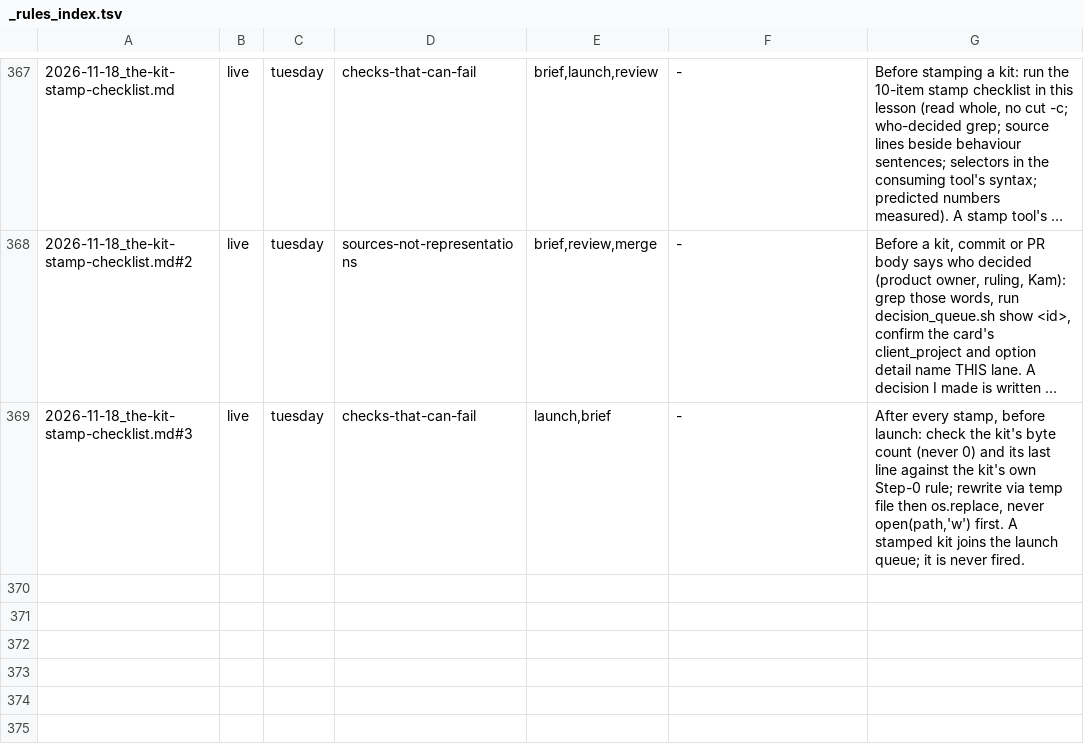
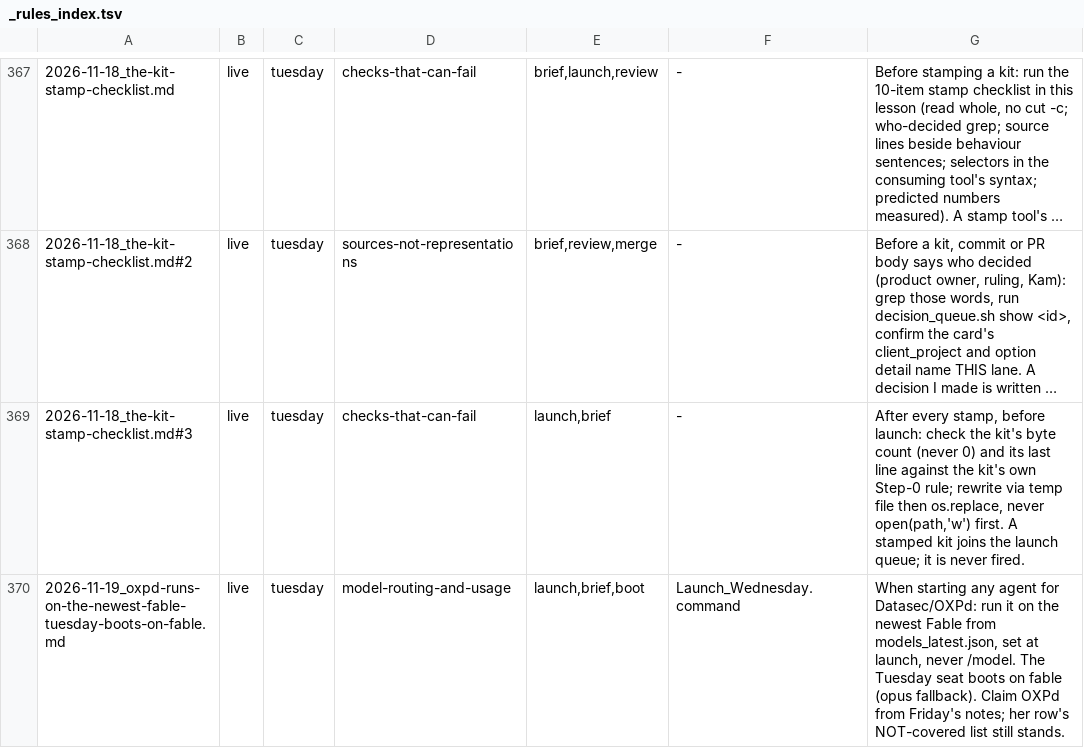
Before and after one commit to kamilkreiser/Wednesday, a TSV file: 0_Brain/learnings/_rules_index.tsv, drawn as a sheet; only a part is shown, gaps mark what is left out; long unchanged cells end in ….

```diff
--- a/0_Brain/learnings/_rules_index.tsv
+++ b/0_Brain/learnings/_rules_index.tsv
@@ -369 +369,2 @@
 2026-11-18_the-kit-stamp-checklist.md#3	live	tuesday	checks-that-can-fail	launch,brief	-	After every stamp, before launch: check the kit's byte count (never 0) and its last line against the kit's own Step-0 rule; rewrite via temp file then os.replace, never open(path,'w') first. A stamped kit joins the launch queue; it is never fired.
+2026-11-19_oxpd-runs-on-the-newest-fable-tuesday-boots-on-fable.md	live	tuesday	model-routing-and-usage	launch,brief,boot	Launch_Wednesday.command	When starting any agent for Datasec/OXPd: run it on the newest Fable from models_latest.json, set at launch, never /model. The Tuesday seat boots on fable (opus fallback). Claim OXPd from Friday's notes; her row's NOT-covered list still stands.
```
Also changed, not shown: 5 other files.
